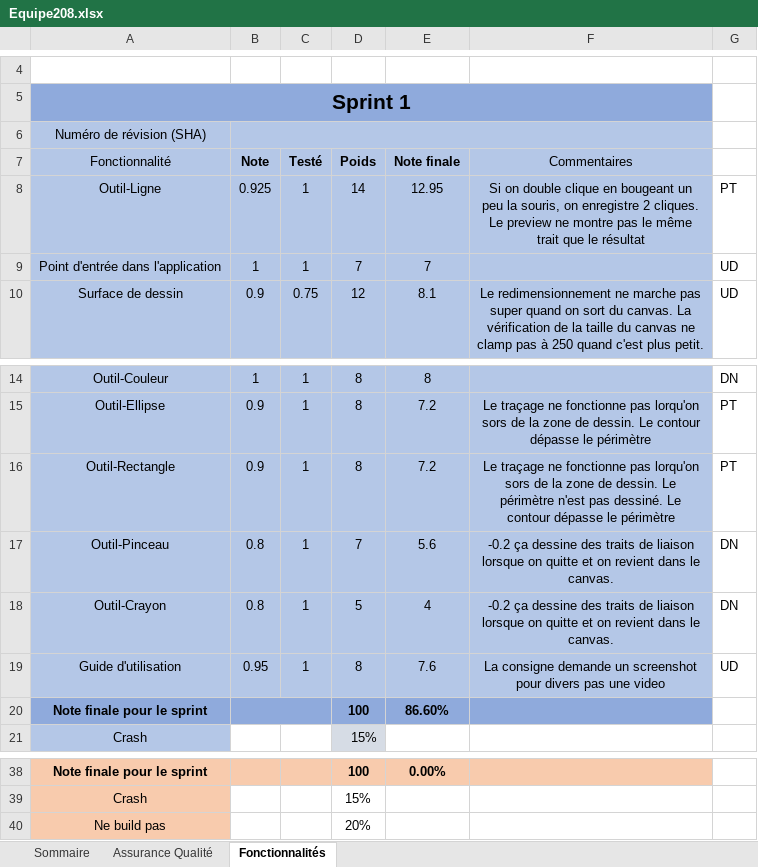
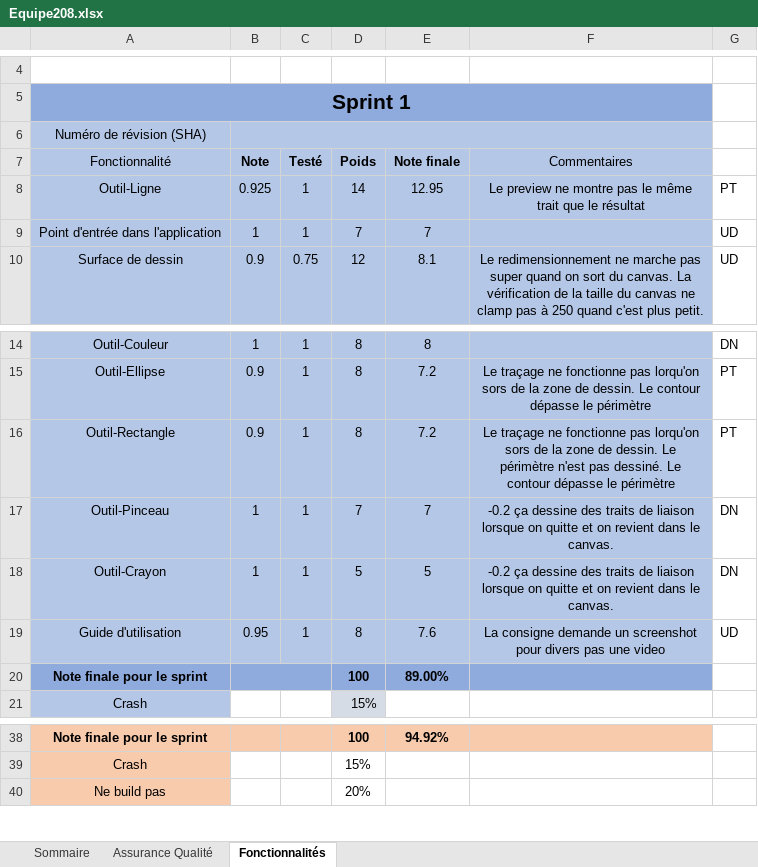
Before and after one commit to marcoriopel/polydessin-capstone-project, an Excel workbook: Equipe208.xlsx, sheet Fonctionnalités, drawn as a sheet; only a part is shown, gaps mark what is left out; values as stored, in another font and other column widths than the file's, no borders; the diff covers the shown part only; the diff names each change by its address in the sheet, - before the commit and + after, or states it on an @@ line.

```diff
--- a/Equipe208.xlsx (sheet Fonctionnalités)
+++ b/Equipe208.xlsx (sheet Fonctionnalités)
-F8 (Commentaires): Si on double clique en bougeant un peu la souris, on enregistre 2 cliques. Le preview…
+F8 (Commentaires): Le preview…
-B17:B18 (Note): 0.8
+B17:B18 (Note): 1
-E17 (Note finale): 5.6
+E17 (Note finale): 7
-E18 (Note finale): 4
+E18 (Note finale): 5
-E20 (Note finale): 86.60%
+E20 (Note finale): 89.00%
-E38 (Note finale): 0.00%
+E38 (Note finale): 94.92%
```
Also changed, not shown: 48 edited cells elsewhere in this sheet, sheet Assurance Qualité, sheet Sommaire, 1 other file.
